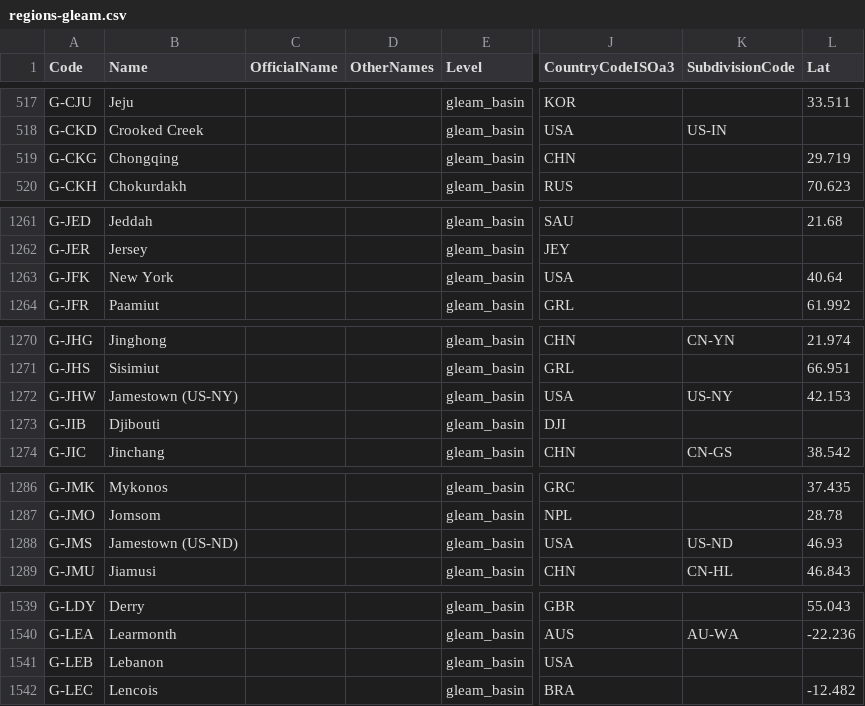
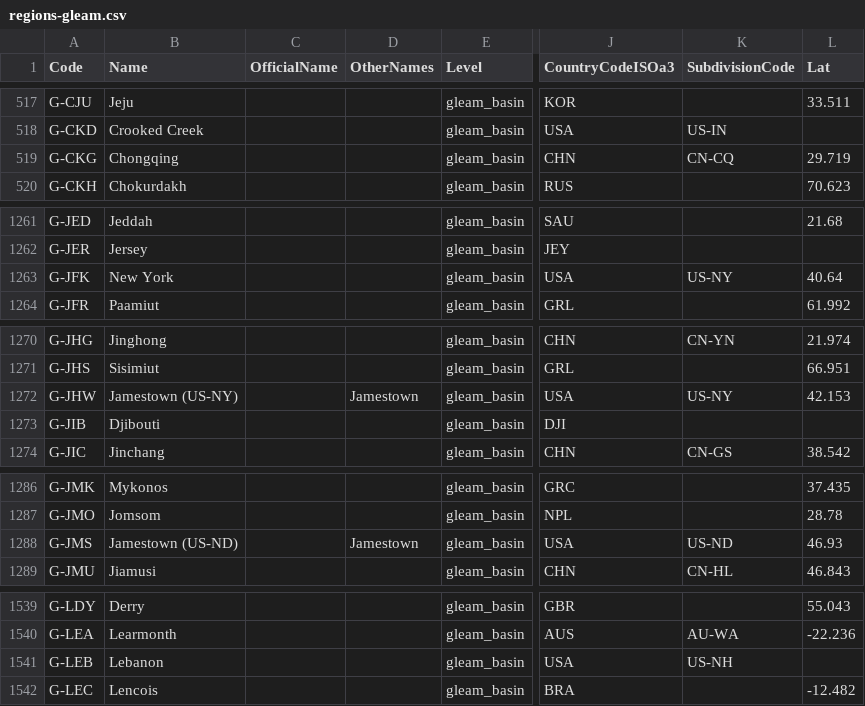
Before and after one commit to epidemics/epimodel-covid-data, a CSV file: regions-gleam.csv, drawn as a sheet; only a part is shown, gaps mark what is left out; the diff covers the shown part only; the diff names each change by its address in the sheet, - before the commit and + after, or states it on an @@ line.

Commit message:
Add missing parent subdivisions to basins

```diff
--- a/regions-gleam.csv
+++ b/regions-gleam.csv
-K519 (SubdivisionCode): (empty)
+K519 (SubdivisionCode): CN-CQ
-K1263 (SubdivisionCode): (empty)
+K1263 (SubdivisionCode): US-NY
-D1272 (OtherNames): (empty)
+D1272 (OtherNames): Jamestown
-D1288 (OtherNames): (empty)
+D1288 (OtherNames): Jamestown
-K1541 (SubdivisionCode): (empty)
+K1541 (SubdivisionCode): US-NH
```
Also changed, not shown: 5 edited cells elsewhere in this file.
